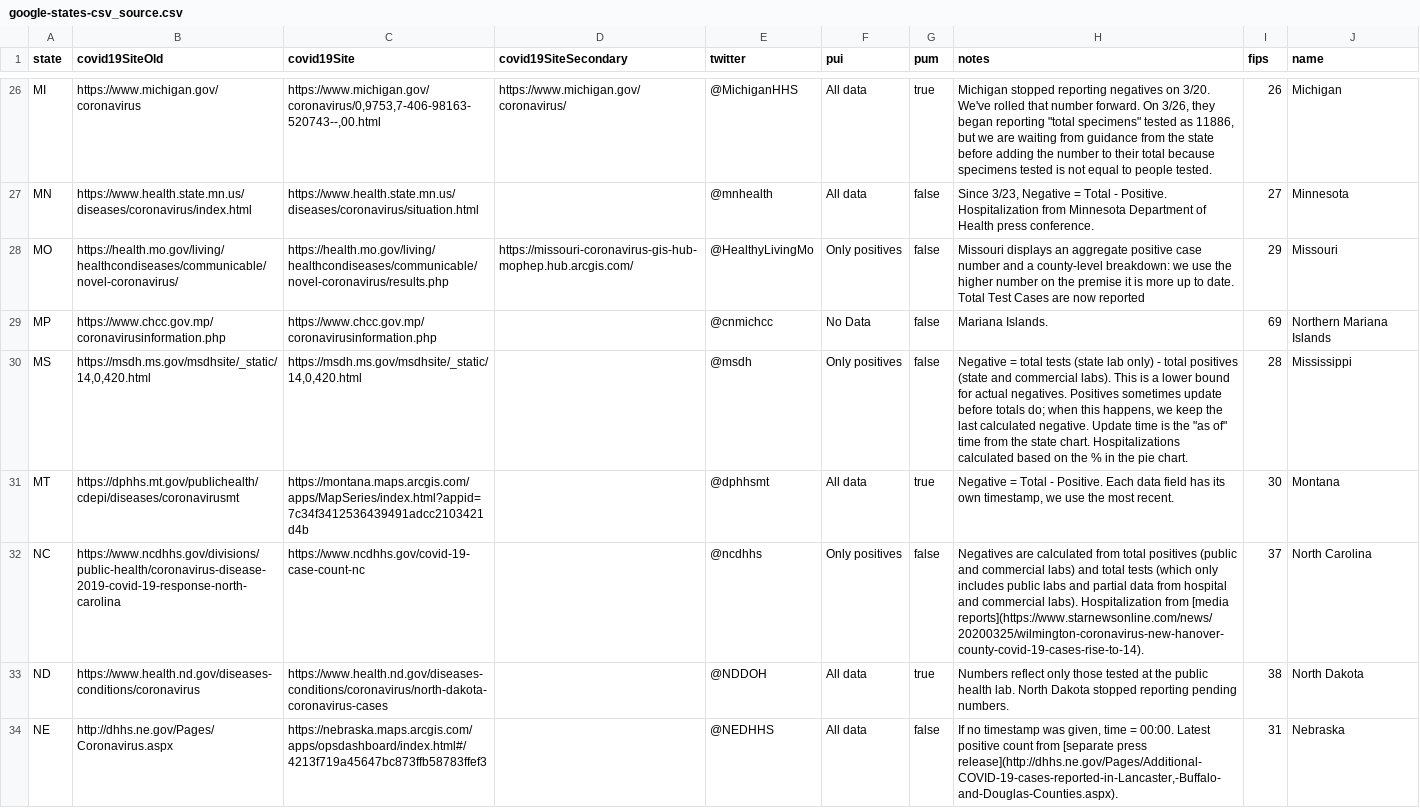
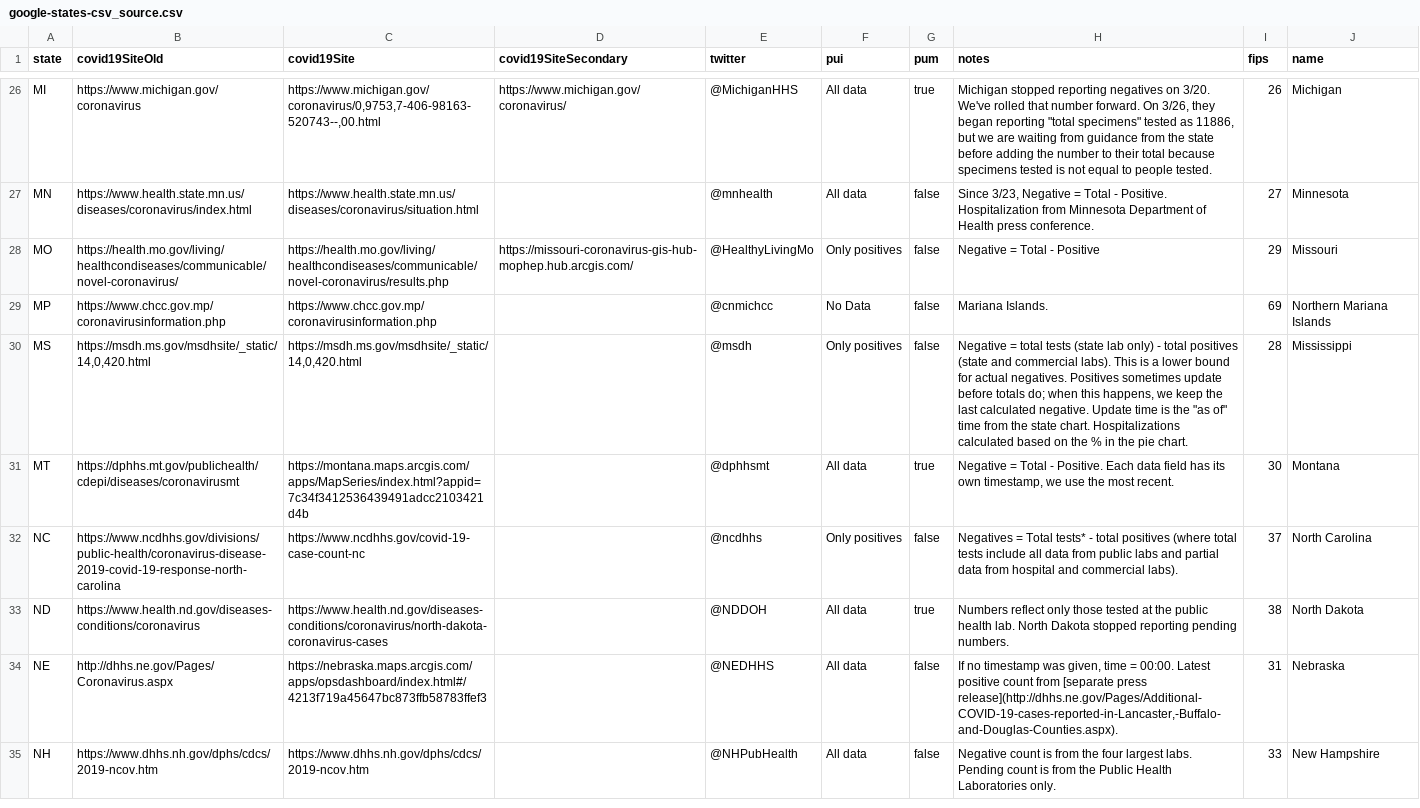
Before and after one commit to COVID19Tracking/covid-data-archive, a CSV file: sources/google-states-csv_source.csv, drawn as a sheet; only a part is shown, gaps mark what is left out; the shorter side is filled out with more unchanged rows.

```diff
--- a/sources/google-states-csv_source.csv
+++ b/sources/google-states-csv_source.csv
@@ -32,3 +32,3 @@ MI,https://www.michigan.gov/coronavirus,"https://www.michigan.gov/coronavirus/0,
 MN,https://www.health.state.mn.us/diseases/coronavirus/index.html,https://www.health.state.mn.us/diseases/coronavirus/situation.html,,@mnhealth,All data,false,"Since 3/23, Negative = Total - Positive. Hospitalization from Minnesota Department of Health press conference.",27,Minnesota
-MO,https://health.mo.gov/living/healthcondiseases/communicable/novel-coronavirus/,https://health.mo.gov/living/healthcondiseases/communicable/novel-coronavirus/results.php,https://missouri-coronavirus-gis-hub-mophep.hub.arcgis.com/,@HealthyLivingMo,Only positives,false,Missouri displays an aggregate positive case number and a county-level breakdown: we use the higher number on the premise it is more up to date. Total Test Cases are now reported,29,Missouri
+MO,https://health.mo.gov/living/healthcondiseases/communicable/novel-coronavirus/,https://health.mo.gov/living/healthcondiseases/communicable/novel-coronavirus/results.php,https://missouri-coronavirus-gis-hub-mophep.hub.arcgis.com/,@HealthyLivingMo,Only positives,false,Negative = Total - Positive,29,Missouri
 MP,https://www.chcc.gov.mp/coronavirusinformation.php,https://www.chcc.gov.mp/coronavirusinformation.php,,@cnmichcc,No Data,false,Mariana Islands.,69,Northern Mariana Islands
@@ -36,3 +36,3 @@ MS,"https://msdh.ms.gov/msdhsite/_static/14,0,420.html","https://msdh.ms.gov/msd
 MT,https://dphhs.mt.gov/publichealth/cdepi/diseases/coronavirusmt,https://montana.maps.arcgis.com/apps/MapSeries/index.html?appid=7c34f3412536439491adcc2103421d4b,,@dphhsmt,All data,true,"Negative = Total - Positive.  Each data field has its own timestamp, we use the most recent.",30,Montana
-NC,https://www.ncdhhs.gov/divisions/public-health/coronavirus-disease-2019-covid-19-response-north-carolina,https://www.ncdhhs.gov/covid-19-case-count-nc,,@ncdhhs,Only positives,false,Negatives are calculated from total positives (public and commercial labs) and total tests (which only includes public labs and partial data from hospital and commercial labs). Hospitalization from [media reports](https://www.starnewsonline.com/news/20200325/wilmington-coronavirus-new-hanover-county-covid-19-cases-rise-to-14).,37,North Carolina
+NC,https://www.ncdhhs.gov/divisions/public-health/coronavirus-disease-2019-covid-19-response-north-carolina,https://www.ncdhhs.gov/covid-19-case-count-nc,,@ncdhhs,Only positives,false,Negatives = Total tests* - total positives (where total tests include all data from public labs and partial data from hospital and commercial labs).,37,North Carolina
 ND,https://www.health.nd.gov/diseases-conditions/coronavirus,https://www.health.nd.gov/diseases-conditions/coronavirus/north-dakota-coronavirus-cases,,@NDDOH,All data,true,Numbers reflect only those tested at the public health lab. North Dakota stopped reporting pending numbers.,38,North Dakota
```
Also changed, not shown: 26 other files.
